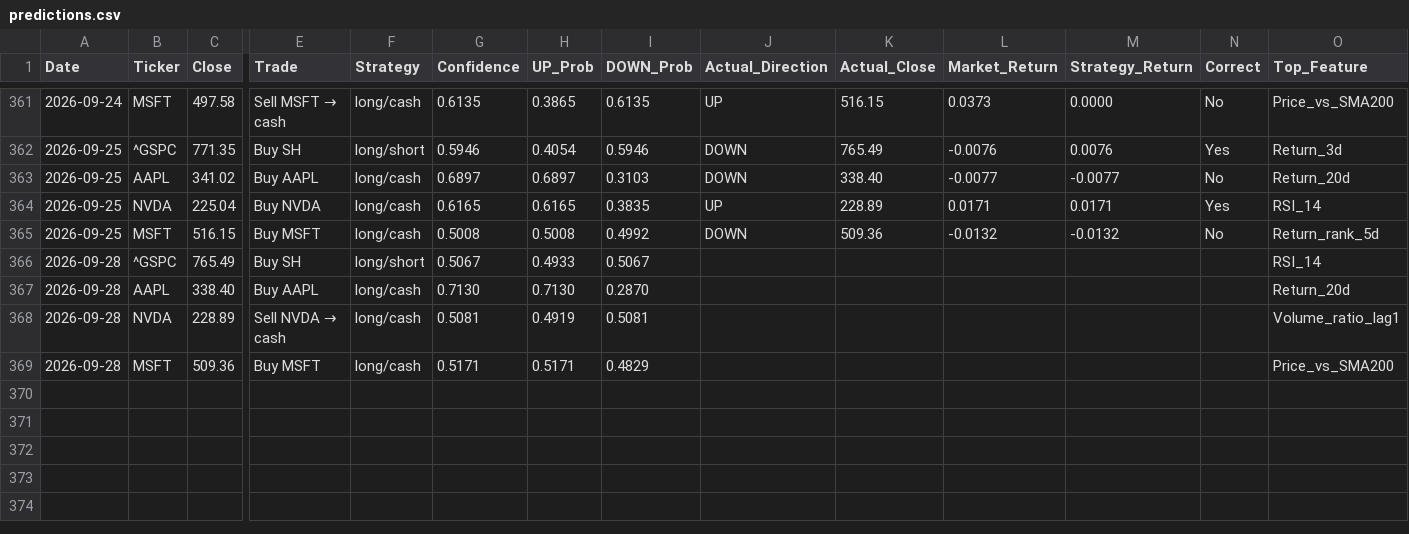
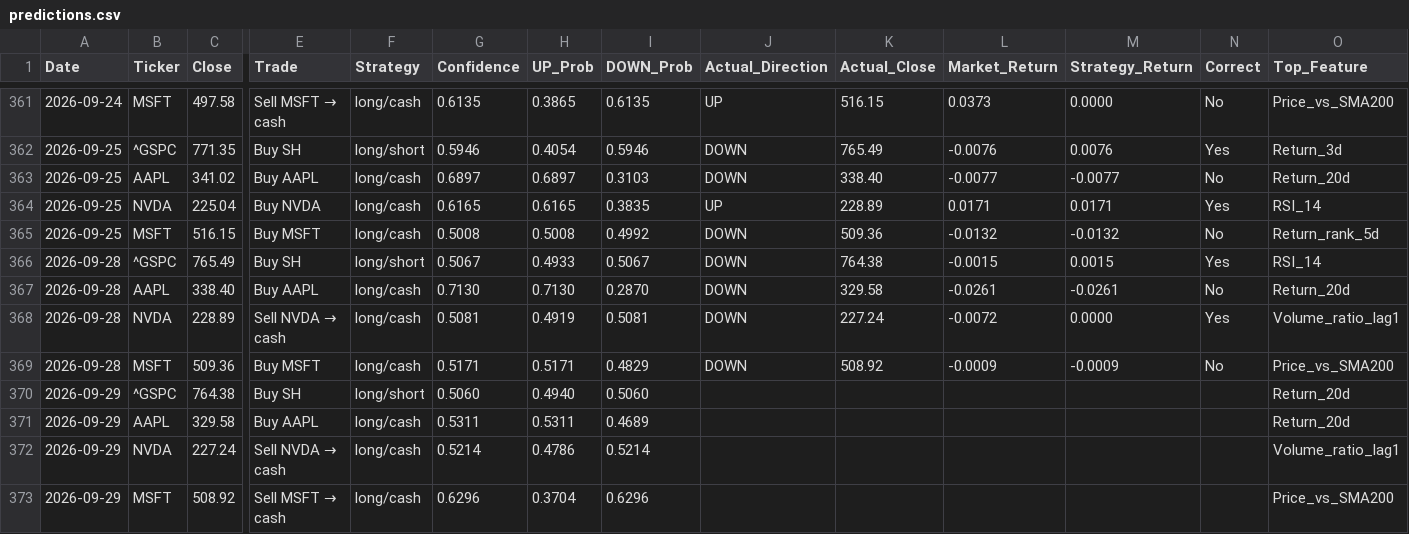
Before and after one commit to VDP09/AI-Trade, a CSV file: predictions.csv, drawn as a sheet; only a part is shown, gaps mark what is left out; rows hold the shown columns only; the diff names each change by its address in the sheet, - before the commit and + after, or states it on an @@ line.

```diff
--- a/predictions.csv
+++ b/predictions.csv
-J366:J369 (Actual_Direction): (empty)
+J366:J369 (Actual_Direction): DOWN
-K366 (Actual_Close): (empty)
+K366 (Actual_Close): 764.38
-L366 (Market_Return): (empty)
+L366 (Market_Return): -0.0015
-M366 (Strategy_Return): (empty)
+M366 (Strategy_Return): 0.0015
-N366 (Correct): (empty)
+N366 (Correct): Yes
-K367 (Actual_Close): (empty)
+K367 (Actual_Close): 329.58
-L367 (Market_Return): (empty)
+L367 (Market_Return): -0.0261
-M367 (Strategy_Return): (empty)
+M367 (Strategy_Return): -0.0261
-N367 (Correct): (empty)
+N367 (Correct): No
-K368 (Actual_Close): (empty)
+K368 (Actual_Close): 227.24
-L368 (Market_Return): (empty)
+L368 (Market_Return): -0.0072
-M368 (Strategy_Return): (empty)
+M368 (Strategy_Return): 0.0000
-N368 (Correct): (empty)
+N368 (Correct): Yes
-K369 (Actual_Close): (empty)
+K369 (Actual_Close): 508.92
-L369 (Market_Return): (empty)
+L369 (Market_Return): -0.0009
-M369 (Strategy_Return): (empty)
+M369 (Strategy_Return): -0.0009
-N369 (Correct): (empty)
+N369 (Correct): No
+row 370: 2026-09-29 | ^GSPC | 764.38 | Buy SH | long/short | 0.5060 | 0.4940 | 0.5060 |  |  |  |  |  | Return_20d
+row 371: 2026-09-29 | AAPL | 329.58 | Buy AAPL | long/cash | 0.5311 | 0.5311 | 0.4689 |  |  |  |  |  | Return_20d
+row 372: 2026-09-29 | NVDA | 227.24 | Sell NVDA → cash | long/cash | 0.5214 | 0.4786 | 0.5214 |  |  |  |  |  | Volume_ratio_lag1
+row 373: 2026-09-29 | MSFT | 508.92 | Sell MSFT → cash | long/cash | 0.6296 | 0.3704 | 0.6296 |  |  |  |  |  | Price_vs_SMA200
```
